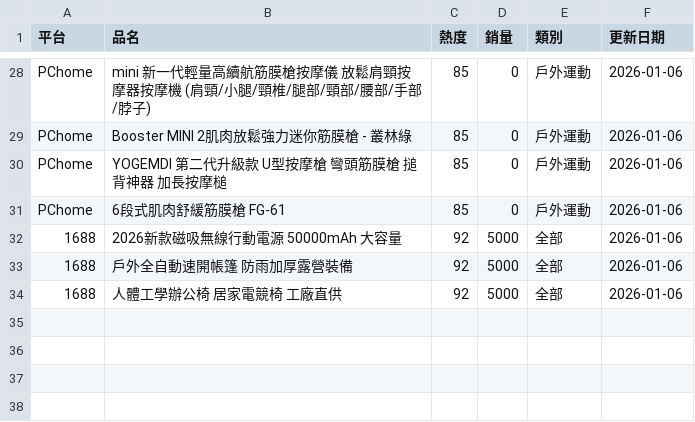
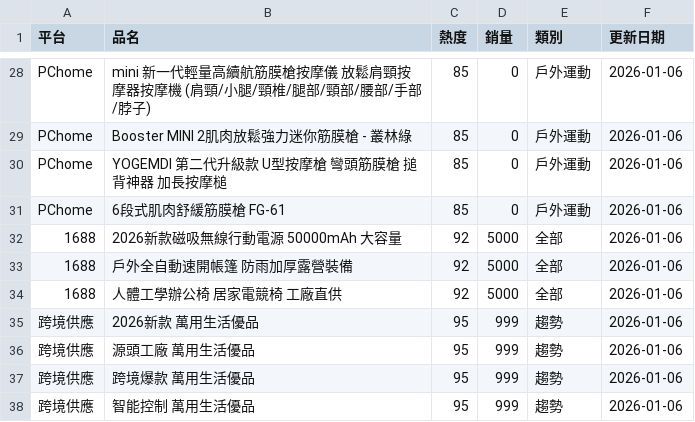
Before and after one commit to CoolyaChan/viral-product-finder, a CSV file: data.csv, drawn as a sheet; only a part is shown, gaps mark what is left out; the diff names each change by its address in the sheet, - before the commit and + after, or states it on an @@ line.

Commit message:
自動更新爆品數據: Tue Jan  6 17:50:07 UTC 2026

```diff
--- a/data.csv
+++ b/data.csv
+row 35: 跨境供應 | 2026新款 萬用生活優品 | 95 | 999 | 趨勢 | 2026-01-06
+row 36: 跨境供應 | 源頭工廠 萬用生活優品 | 95 | 999 | 趨勢 | 2026-01-06
+row 37: 跨境供應 | 跨境爆款 萬用生活優品 | 95 | 999 | 趨勢 | 2026-01-06
+row 38: 跨境供應 | 智能控制 萬用生活優品 | 95 | 999 | 趨勢 | 2026-01-06
```
